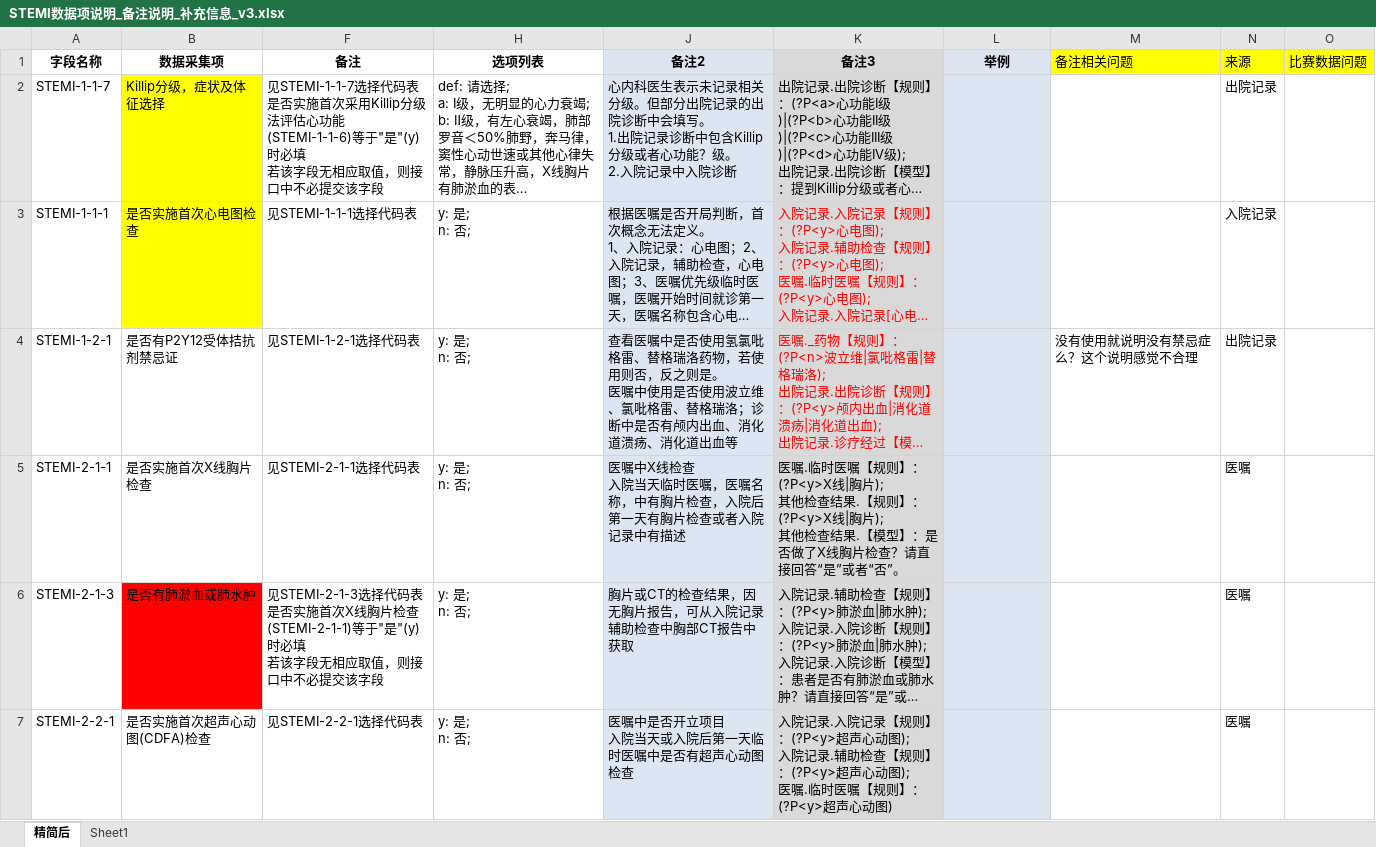
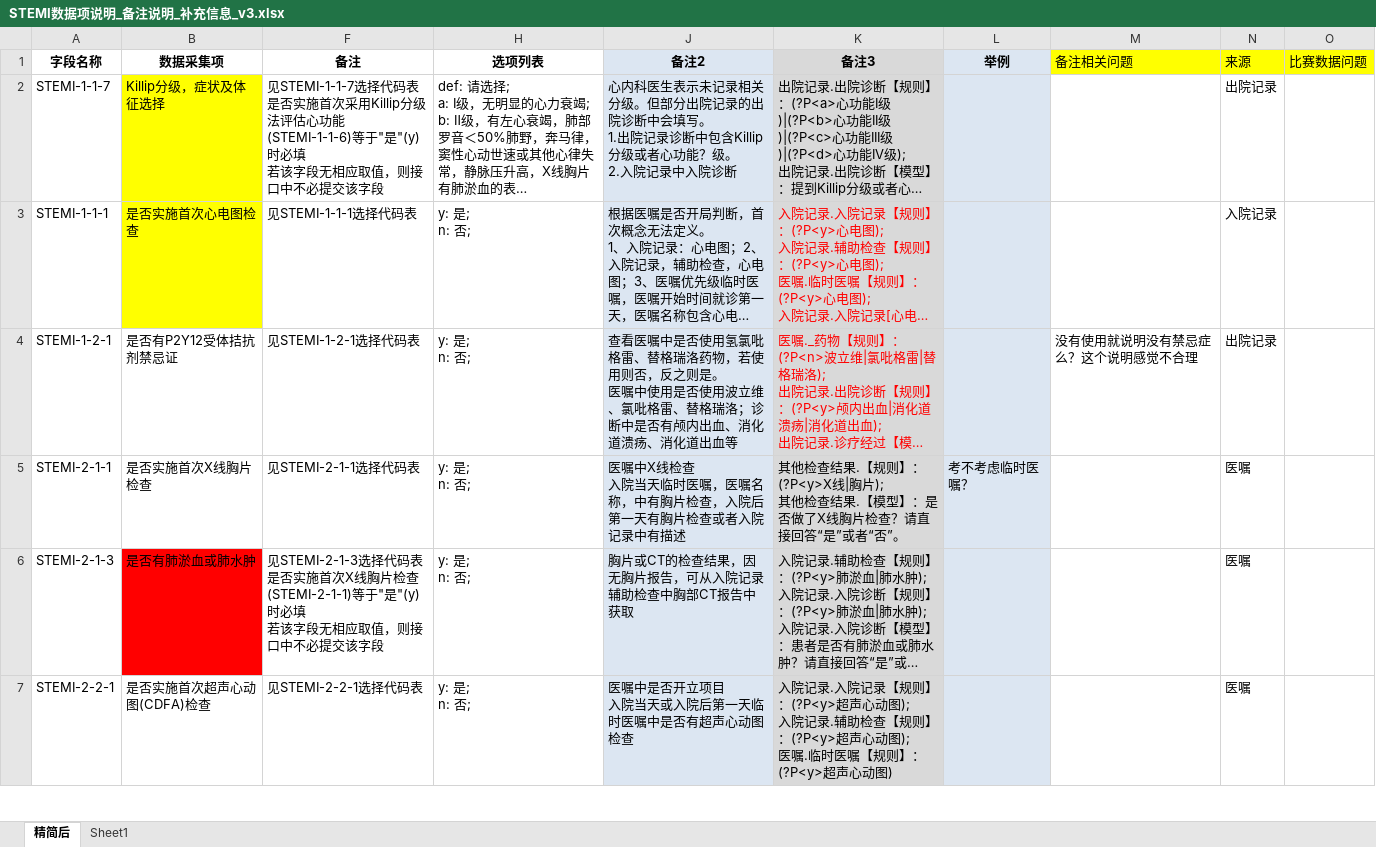
Before and after one commit to BellaZhaoRY/ClinicaLLM, an Excel workbook: data/orig_datas/STEMI数据项说明_备注说明_补充信息_v3.xlsx, sheet 精简后, drawn as a sheet; only a part is shown; long unchanged cells end in …; values as stored, in another font and other column widths than the file's, no borders; ↵ is a line break in a cell; the diff covers the shown part only; the diff names each change by its address in the sheet, - before the commit and + after, or states it on an @@ line.

Commit message:
Update 备注说明

```diff
--- a/data/orig_datas/STEMI数据项说明_备注说明_补充信息_v3.xlsx (sheet 精简后)
+++ b/data/orig_datas/STEMI数据项说明_备注说明_补充信息_v3.xlsx (sheet 精简后)
-K5 (备注3): 医嘱.临时医嘱【规则】：(?P<y>X线|胸片); ↵ 其他检查…
+K5 (备注3): 其他检查…
-L5 (举例): (empty)
+L5 (举例): 考不考虑临时医嘱？
```
Also changed, not shown: 1 edited cell elsewhere in this sheet.
